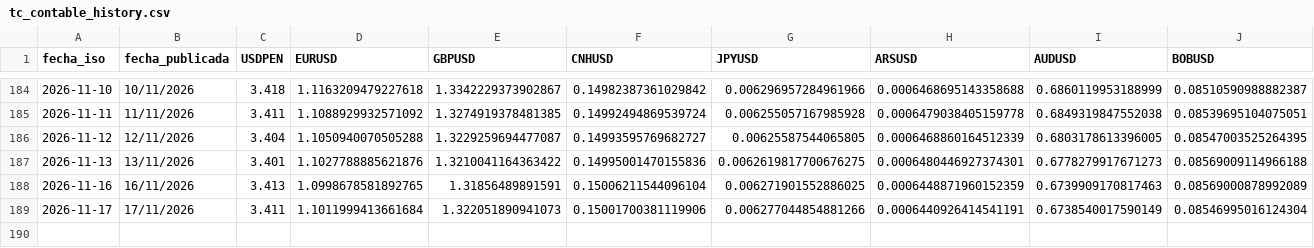
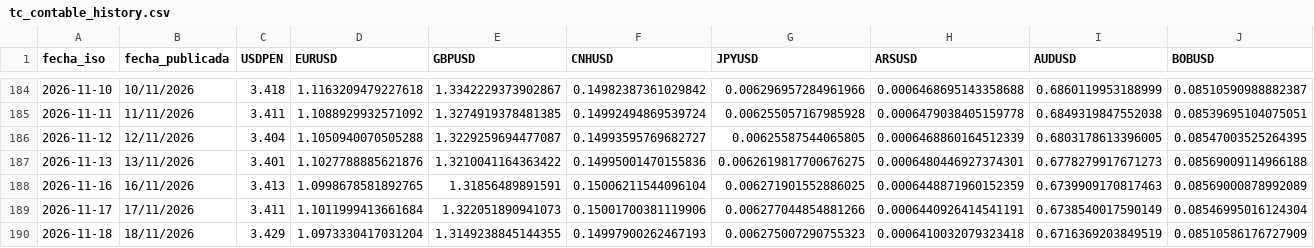
Before and after one commit to Walterchb/sbs-tc-contable, a CSV file: data/tc_contable_history.csv, drawn as a sheet; only a part is shown, gaps mark what is left out; rows hold the shown columns only; the diff names each change by its address in the sheet, - before the commit and + after, or states it on an @@ line.

```diff
--- a/data/tc_contable_history.csv
+++ b/data/tc_contable_history.csv
+row 190: 2026-11-18 | 18/11/2026 | 3.429 | 1.0973330417031204 | 1.3149238845144355 | 0.14997900262467193 | 0.006275007290755323 | 0.0006410032079323418 | 0.6716369203849519 | 0.08510586176727909
```
Also changed, not shown: data/tc_contable_latest.csv, 7 other files.
